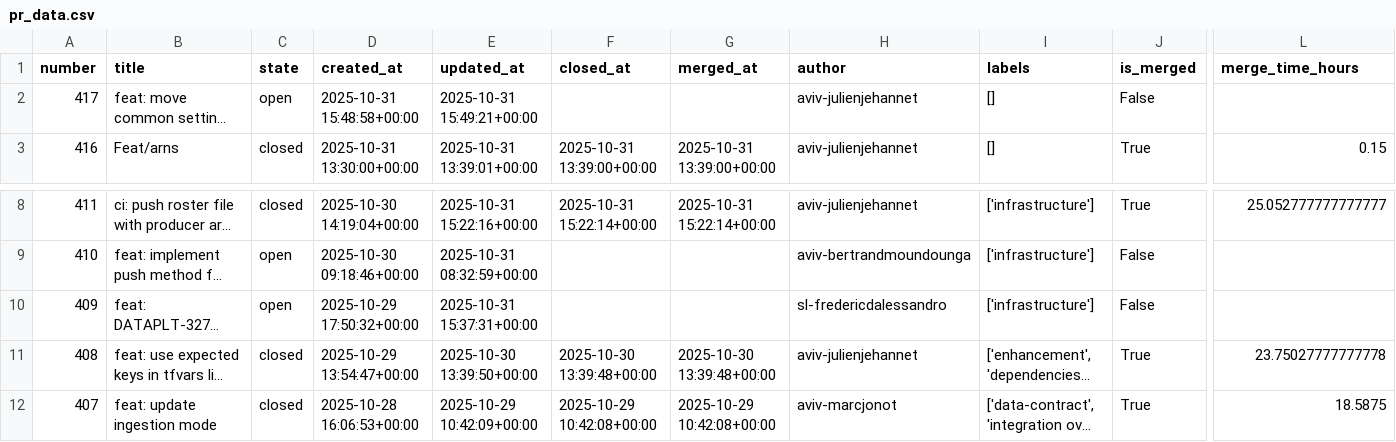
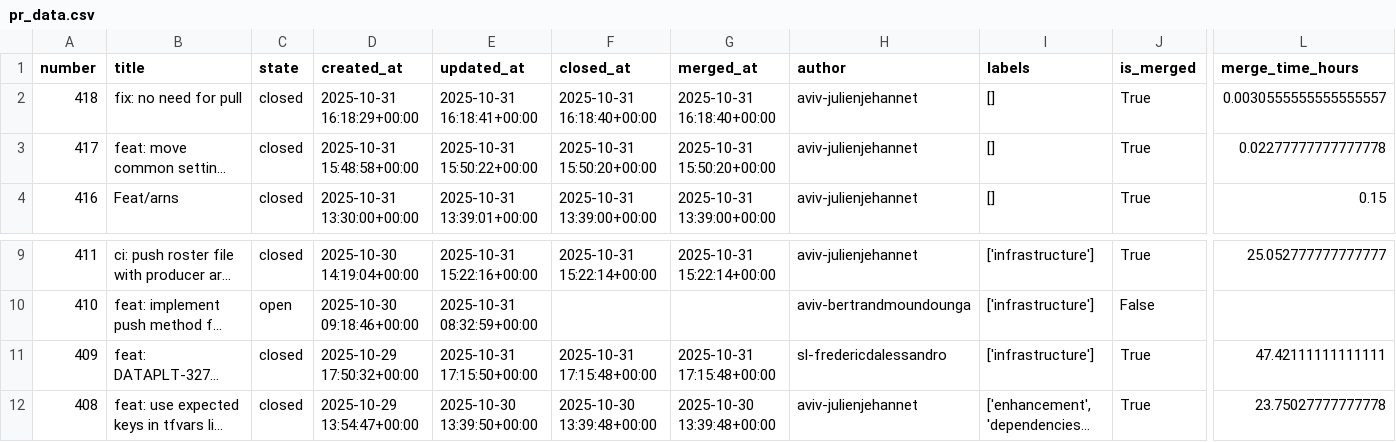
Before and after one commit to aviv-fathallahelmasri/github-pr-analytics, a CSV file: dashboard/data/pr_data.csv, drawn as a sheet; only a part is shown, gaps mark what is left out; the shorter side is filled out with more unchanged rows; long unchanged cells end in …; addresses are those after the commit; rows hold the shown columns only; the diff names each change by its address in the sheet, - before the commit and + after, or states it on an @@ line.

```diff
--- a/dashboard/data/pr_data.csv
+++ b/dashboard/data/pr_data.csv
+row 2: 418 | fix: no need for pull | closed | 2025-10-31 16:18:29+00:00 | 2025-10-31 16:18:41+00:00 | 2025-10-31 16:18:40+00:00 | 2025-10-31 16:18:40+00:00 | aviv-julienjehannet | [] | True | 0.0030555555555555557
-C3 (state): open
+C3 (state): closed
-E3 (updated_at): 2025-10-31 15:49:21+00:00
+E3 (updated_at): 2025-10-31 15:50:22+00:00
-F3 (closed_at): (empty)
+F3 (closed_at): 2025-10-31 15:50:20+00:00
-G3 (merged_at): (empty)
+G3 (merged_at): 2025-10-31 15:50:20+00:00
-J3 (is_merged): False
+J3 (is_merged): True
-L3 (merge_time_hours): (empty)
+L3 (merge_time_hours): 0.02277777777777778
-C11 (state): open
+C11 (state): closed
-E11 (updated_at): 2025-10-31 15:37:31+00:00
+E11 (updated_at): 2025-10-31 17:15:50+00:00
-F11 (closed_at): (empty)
+F11 (closed_at): 2025-10-31 17:15:48+00:00
-G11 (merged_at): (empty)
+G11 (merged_at): 2025-10-31 17:15:48+00:00
-J11 (is_merged): False
+J11 (is_merged): True
-L11 (merge_time_hours): (empty)
+L11 (merge_time_hours): 47.42111111111111
```
Also changed, not shown: 2 other files.
